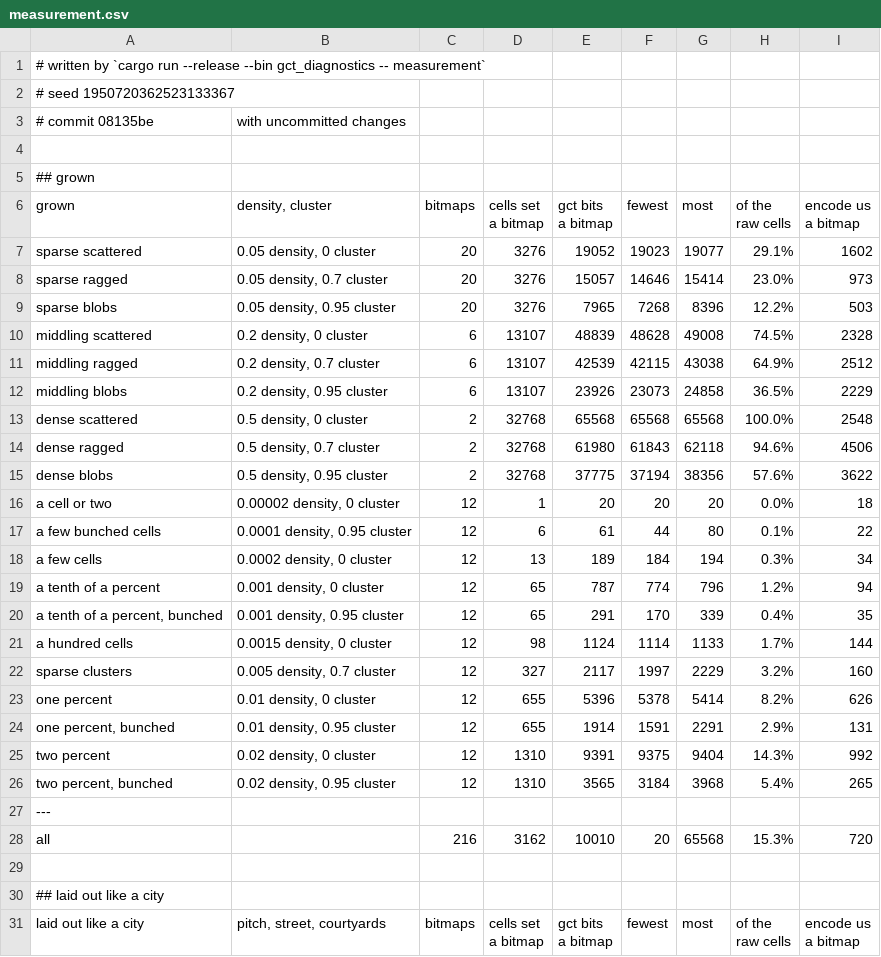
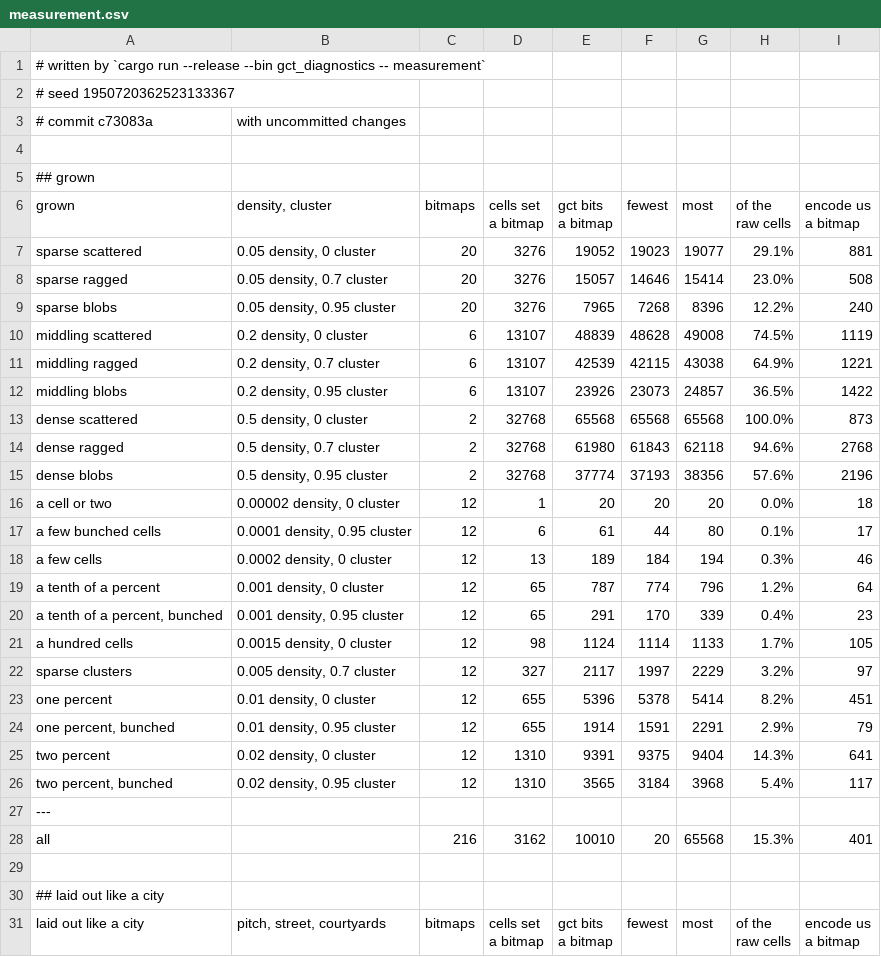
Before and after one commit to SlimiestSlimy/Civil-Egregore, a CSV file: docs/measurements/measurement.csv, drawn as a sheet; only a part is shown; the diff covers the shown part only.

```diff
--- a/docs/measurements/measurement.csv
+++ b/docs/measurements/measurement.csv
@@ -2,3 +2,3 @@
 # seed 1950720362523133367
-# commit 08135be, with uncommitted changes
+# commit c73083a, with uncommitted changes
 
@@ -10,24 +10,24 @@ raw cells","encode us
 a bitmap"
-sparse scattered,"0.05 density, 0 cluster",20,3276,19052,19023,19077,29.1%,1602
-sparse ragged,"0.05 density, 0.7 cluster",20,3276,15057,14646,15414,23.0%,973
-sparse blobs,"0.05 density, 0.95 cluster",20,3276,7965,7268,8396,12.2%,503
-middling scattered,"0.2 density, 0 cluster",6,13107,48839,48628,49008,74.5%,2328
-middling ragged,"0.2 density, 0.7 cluster",6,13107,42539,42115,43038,64.9%,2512
-middling blobs,"0.2 density, 0.95 cluster",6,13107,23926,23073,24858,36.5%,2229
-dense scattered,"0.5 density, 0 cluster",2,32768,65568,65568,65568,100.0%,2548
-dense ragged,"0.5 density, 0.7 cluster",2,32768,61980,61843,62118,94.6%,4506
-dense blobs,"0.5 density, 0.95 cluster",2,32768,37775,37194,38356,57.6%,3622
+sparse scattered,"0.05 density, 0 cluster",20,3276,19052,19023,19077,29.1%,881
+sparse ragged,"0.05 density, 0.7 cluster",20,3276,15057,14646,15414,23.0%,508
+sparse blobs,"0.05 density, 0.95 cluster",20,3276,7965,7268,8396,12.2%,240
+middling scattered,"0.2 density, 0 cluster",6,13107,48839,48628,49008,74.5%,1119
+middling ragged,"0.2 density, 0.7 cluster",6,13107,42539,42115,43038,64.9%,1221
+middling blobs,"0.2 density, 0.95 cluster",6,13107,23926,23073,24857,36.5%,1422
+dense scattered,"0.5 density, 0 cluster",2,32768,65568,65568,65568,100.0%,873
+dense ragged,"0.5 density, 0.7 cluster",2,32768,61980,61843,62118,94.6%,2768
+dense blobs,"0.5 density, 0.95 cluster",2,32768,37774,37193,38356,57.6%,2196
 a cell or two,"0.00002 density, 0 cluster",12,1,20,20,20,0.0%,18
-a few bunched cells,"0.0001 density, 0.95 cluster",12,6,61,44,80,0.1%,22
-a few cells,"0.0002 density, 0 cluster",12,13,189,184,194,0.3%,34
-a tenth of a percent,"0.001 density, 0 cluster",12,65,787,774,796,1.2%,94
-"a tenth of a percent, bunched","0.001 density, 0.95 cluster",12,65,291,170,339,0.4%,35
-a hundred cells,"0.0015 density, 0 cluster",12,98,1124,1114,1133,1.7%,144
-sparse clusters,"0.005 density, 0.7 cluster",12,327,2117,1997,2229,3.2%,160
-one percent,"0.01 density, 0 cluster",12,655,5396,5378,5414,8.2%,626
-"one percent, bunched","0.01 density, 0.95 cluster",12,655,1914,1591,2291,2.9%,131
-two percent,"0.02 density, 0 cluster",12,1310,9391,9375,9404,14.3%,992
-"two percent, bunched","0.02 density, 0.95 cluster",12,1310,3565,3184,3968,5.4%,265
+a few bunched cells,"0.0001 density, 0.95 cluster",12,6,61,44,80,0.1%,17
+a few cells,"0.0002 density, 0 cluster",12,13,189,184,194,0.3%,46
+a tenth of a percent,"0.001 density, 0 cluster",12,65,787,774,796,1.2%,64
+"a tenth of a percent, bunched","0.001 density, 0.95 cluster",12,65,291,170,339,0.4%,23
+a hundred cells,"0.0015 density, 0 cluster",12,98,1124,1114,1133,1.7%,105
+sparse clusters,"0.005 density, 0.7 cluster",12,327,2117,1997,2229,3.2%,97
+one percent,"0.01 density, 0 cluster",12,655,5396,5378,5414,8.2%,451
+"one percent, bunched","0.01 density, 0.95 cluster",12,655,1914,1591,2291,2.9%,79
+two percent,"0.02 density, 0 cluster",12,1310,9391,9375,9404,14.3%,641
+"two percent, bunched","0.02 density, 0.95 cluster",12,1310,3565,3184,3968,5.4%,117
 ---
-all,"",216,3162,10010,20,65568,15.3%,720
+all,"",216,3162,10010,20,65568,15.3%,401
 
```
Also changed, not shown: 59 edited cells elsewhere in this file, 6 other files.
